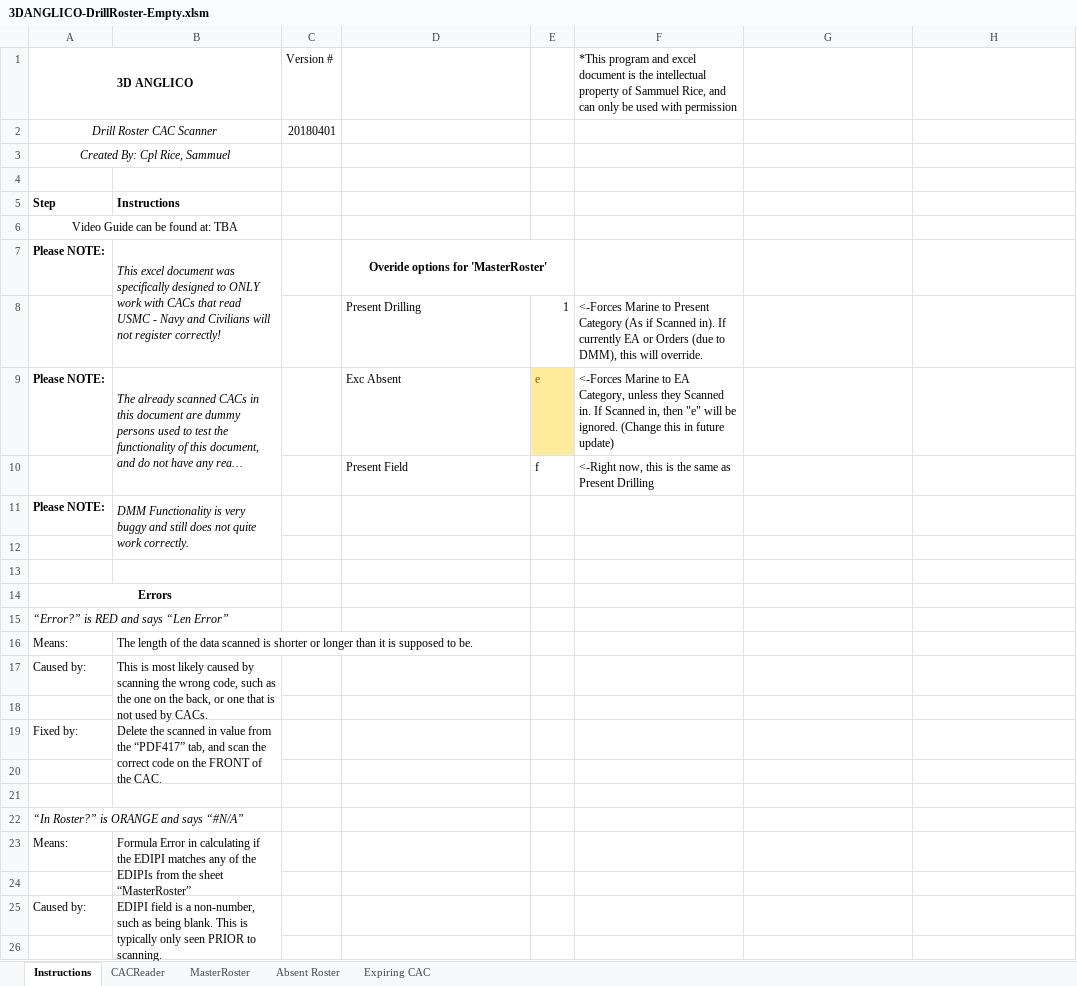
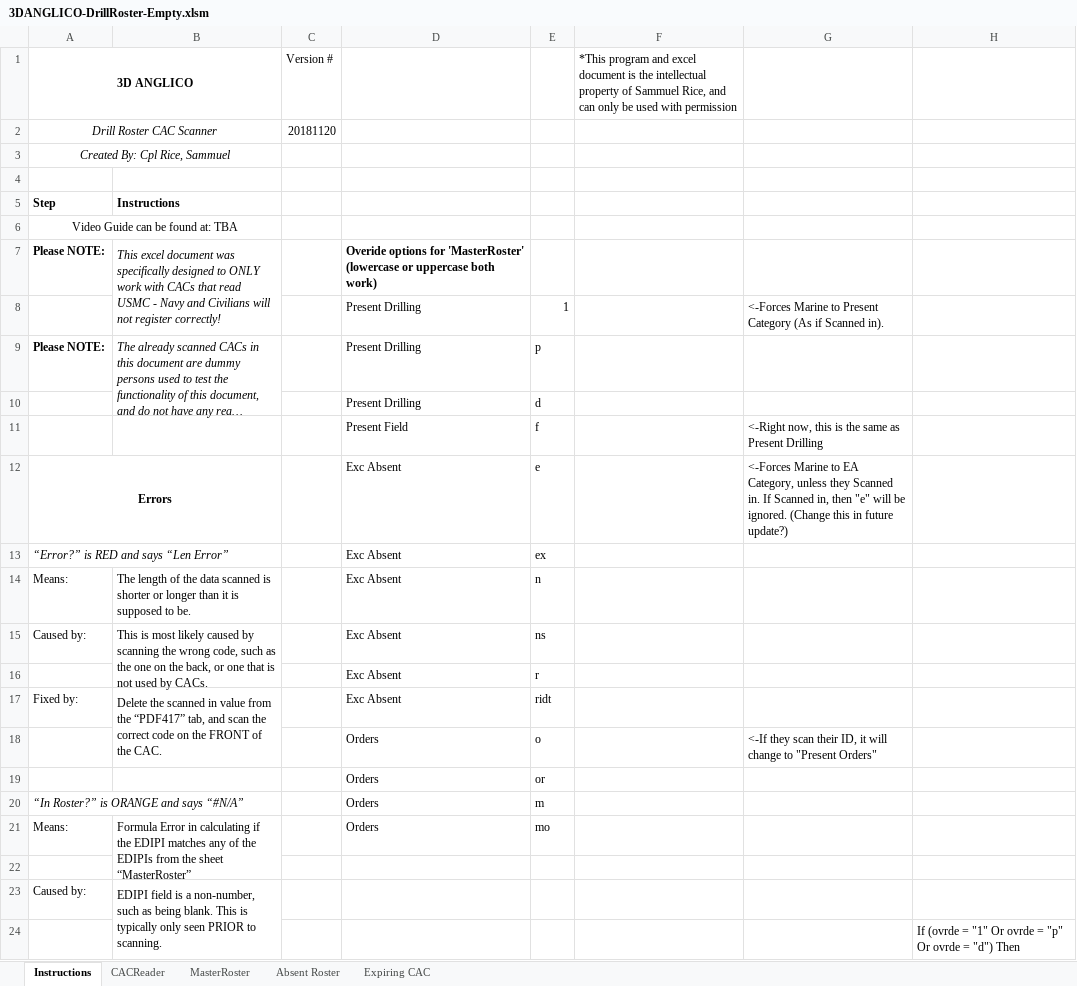
Before and after one commit to RoboticRice/CACBarcode, an Excel workbook: Spreadsheets (Like Excel)/3DANGLICO-DrillRoster-Empty.xlsm, sheet Instructions, drawn as a sheet; only a part is shown; long unchanged cells end in …; values as stored, in another font and other column widths than the file's, no borders; conditional formats not drawn; removed rows and columns are numbered as before the commit, all else as after; the diff covers the shown part only; the diff names each change by its address in the sheet, - before the commit and + after, or states it on an @@ line.

Commit message:
+Dig Sign, Rem DMM ref in Inst, EA now accounted for, +ovrde notes in Inst
Added my CAC Digital Signature to prove authenticity of the document and ass macros. This will hold me personally accountable in the Gov't, and should ease any tensions n the safety of the script I write.

Made some cosmetic changes to the ProjectProperties, then made the properties password protected. Not sure if that matters, but more security the better.

Removed a referance to DMM in the Instructions, as DMM currently is removed.

Excused Absence total is now considered as Accounted For in the MasterRoster %

Added detailed notes on all the override options on the MasterRoster page in the Instructions page.

```diff
--- a/Spreadsheets (Like Excel)/3DANGLICO-DrillRoster-Empty.xlsm (sheet Instructions)
+++ b/Spreadsheets (Like Excel)/3DANGLICO-DrillRoster-Empty.xlsm (sheet Instructions)
-C2 (Version #): 20180401
+C2 (Version #): 20181120
-D7: …for 'MasterRoster'
+D7: …for 'MasterRoster' (lowercase or uppercase both work)
-D7 alignment: center
+D7 alignment: left
-D7:E7 merged
-F8: <-Forces Marine to Present Category (As if Scanned in). If currently EA or Orders (due to DMM), this will override.
+F8: (empty)
-G8: (empty)
+G8: <-Forces Marine to Present Category (As if Scanned in).
-B9:B10 merged
+B9:B10 merged
-D9: Exc Absent
+D9: Present Drilling
-E9: e
+E9: p
@@ E9 fill: #FFEB9C → none, text colour: #9C5700 → black @@
-F9: <-Forces Marine to EA Category, unless they Scanned in. If Scanned in, then "e" will be ignored. (Change this in future update)
+F9: (empty)
-row 10:  |  |  | Present Field | f | <-Right now, this is the same as Present Drilling
-row 11: Please NOTE: | DMM Functionality is very buggy and still does not quite work correctly.
-row 10: (empty)
+row 10:  |  |  | Present Drilling | d
-row 11: (empty)
+row 11:  |  |  | Present Field | f |  | <-Right now, this is the same as Present Drilling
-row 14: Errors
+row 12: Errors |  |  | Exc Absent | e |  | <-Forces Marine to EA Category, unless they Scanned in. If Scanned in, then "e" will be ignored. (Change this in future update?)
-D13:D15: (empty)
+D13:D15: Exc Absent
-E13: (empty)
+E13: ex
-E14: (empty)
+E14: n
-E15: (empty)
+E15: ns
-row 16: (empty)
+row 16:  |  |  | Exc Absent | r
-D17: (empty)
+D17: Exc Absent
-E17: (empty)
+E17: ridt
-row 18: (empty)
+row 18:  |  |  | Orders | o |  | <-If they scan their ID, it will change to "Present Orders"
-row 19: (empty)
+row 19:  |  |  | Orders | or
-D20:D21: (empty)
+D20:D21: Orders
-E20: (empty)
+E20: m
-E21: (empty)
+E21: mo
-H24: (empty)
+H24: If (ovrde = "1" Or ovrde = "p" Or ovrde = "d") Then
```
Also changed, not shown: 23 edited cells elsewhere in this sheet, sheet Expiring CAC, sheet CACReader, formulas that keep their value.
